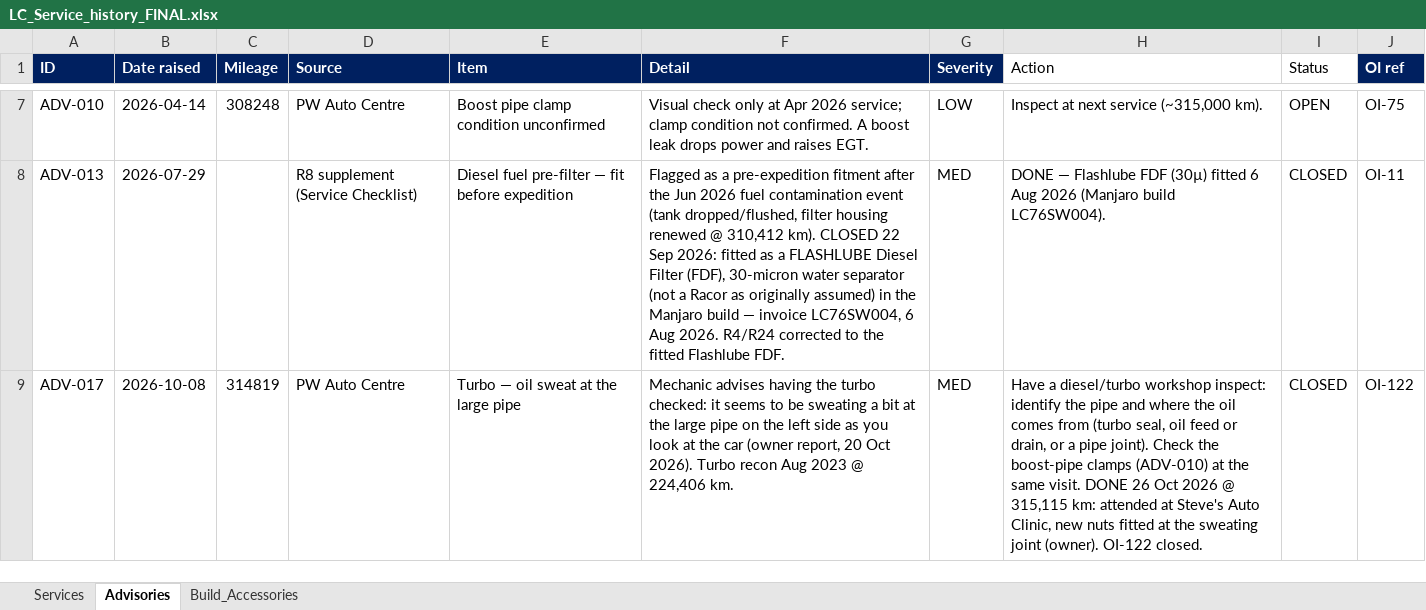
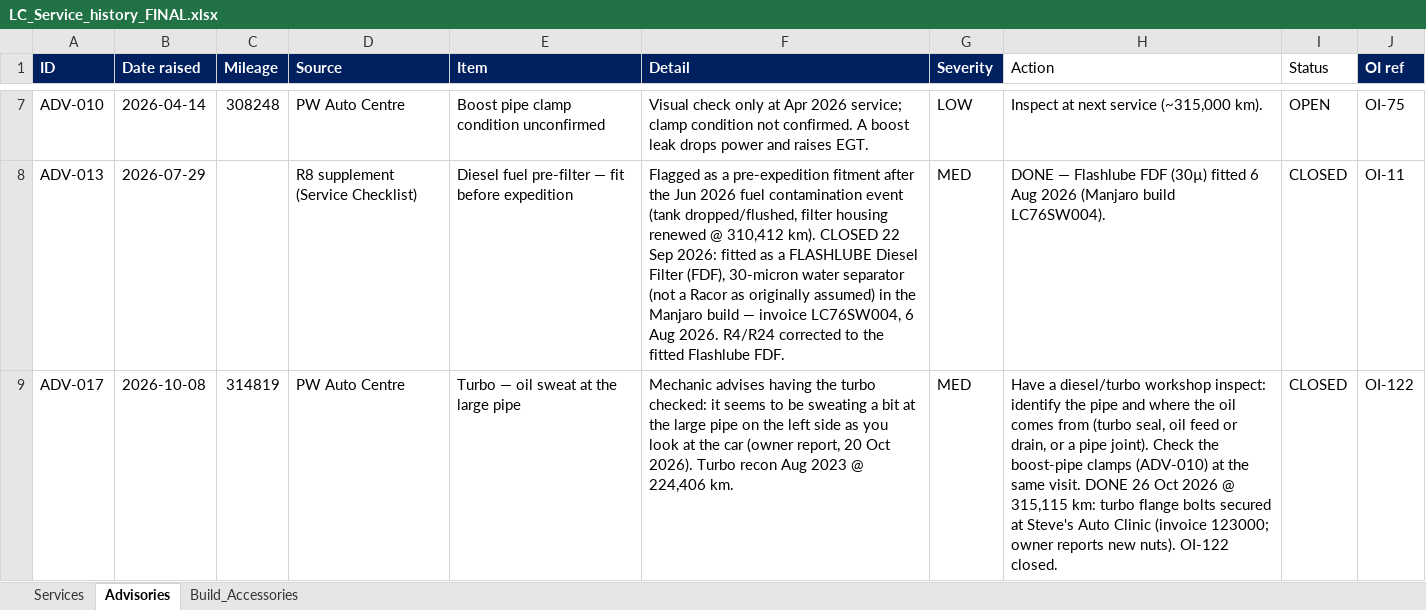
Before and after one commit to Overlandslabs/Consumption, an Excel workbook: LC_Service_history_FINAL.xlsx, sheet Advisories, drawn as a sheet; only a part is shown, gaps mark what is left out; values as stored, in another font and other column widths than the file's, no borders; the diff names each change by its address in the sheet, - before the commit and + after, or states it on an @@ line.

```diff
--- a/LC_Service_history_FINAL.xlsx (sheet Advisories)
+++ b/LC_Service_history_FINAL.xlsx (sheet Advisories)
-H9 (Action): …315,115 km: attended at Steve's Auto Clinic, new nuts fitted at the sweating joint (owner). OI-122 closed.
+H9 (Action): …315,115 km: turbo flange bolts secured at Steve's Auto Clinic (invoice 123000; owner reports new nuts). OI-122 closed.
```
Also changed, not shown: sheet Services, 15 other files.
